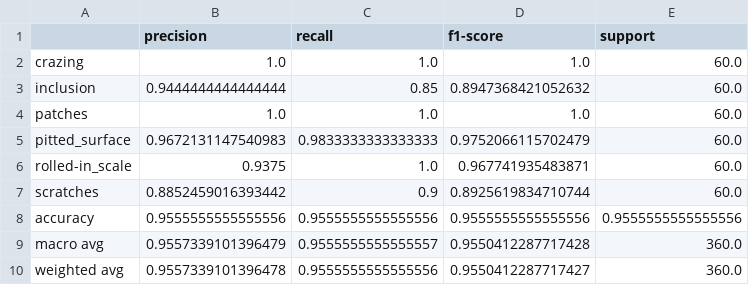
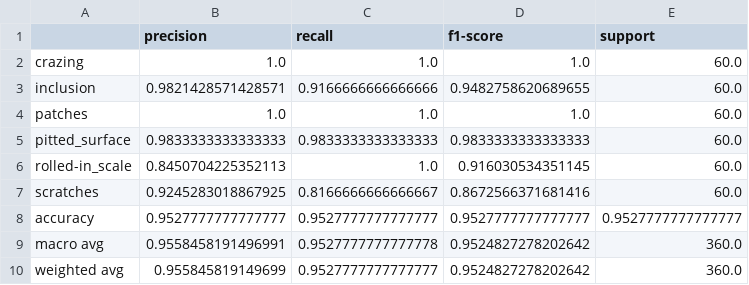
Before and after one commit to sarkarshrayan2-max/surface-scan-mlops, a CSV file: reports/evaluation/test_classification_report.csv, drawn as a sheet.

```diff
--- a/reports/evaluation/test_classification_report.csv
+++ b/reports/evaluation/test_classification_report.csv
@@ -2,9 +2,9 @@
 crazing,1.0,1.0,1.0,60.0
-inclusion,0.9444444444444444,0.85,0.8947368421052632,60.0
+inclusion,0.9821428571428571,0.9166666666666666,0.9482758620689655,60.0
 patches,1.0,1.0,1.0,60.0
-pitted_surface,0.9672131147540983,0.9833333333333333,0.9752066115702479,60.0
-rolled-in_scale,0.9375,1.0,0.967741935483871,60.0
-scratches,0.8852459016393442,0.9,0.8925619834710744,60.0
-accuracy,0.9555555555555556,0.9555555555555556,0.9555555555555556,0.9555555555555556
-macro avg,0.9557339101396479,0.9555555555555557,0.9550412287717428,360.0
-weighted avg,0.9557339101396478,0.9555555555555556,0.9550412287717427,360.0
+pitted_surface,0.9833333333333333,0.9833333333333333,0.9833333333333333,60.0
+rolled-in_scale,0.8450704225352113,1.0,0.916030534351145,60.0
+scratches,0.9245283018867925,0.8166666666666667,0.8672566371681416,60.0
+accuracy,0.9527777777777777,0.9527777777777777,0.9527777777777777,0.9527777777777777
+macro avg,0.9558458191496991,0.9527777777777778,0.9524827278202642,360.0
+weighted avg,0.955845819149699,0.9527777777777777,0.9524827278202642,360.0
```
Also changed, not shown: reports/evaluation/test_confusion_matrix.csv, reports/evaluation/test_error_predictions.csv, 11 other files.
